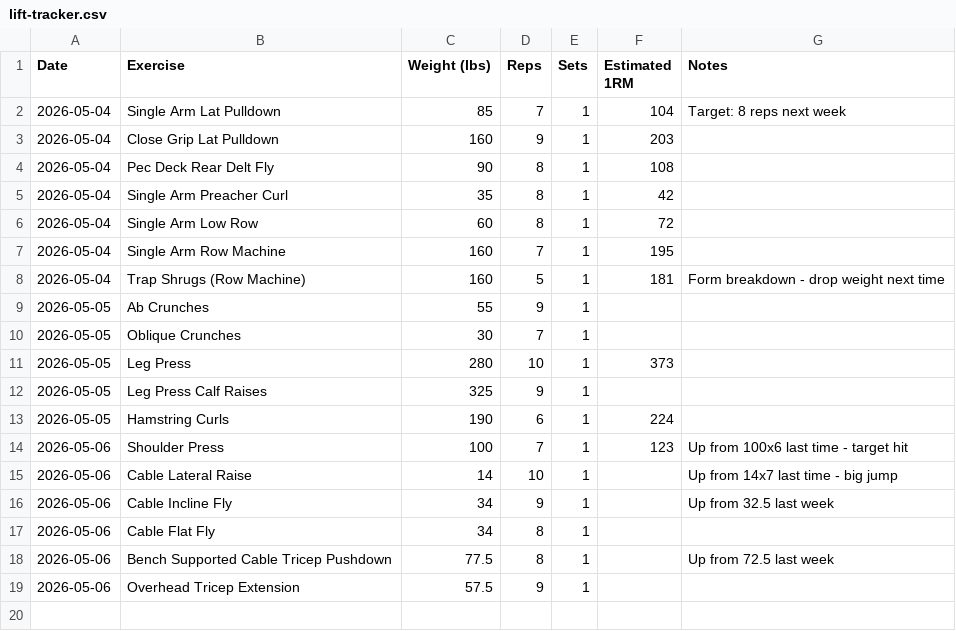
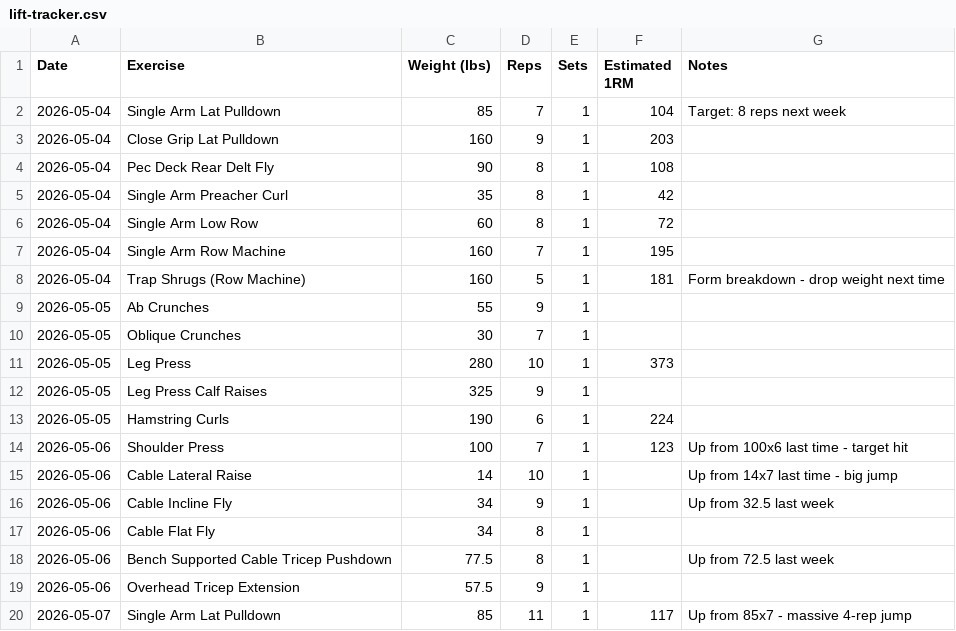
Before and after one commit to needhamcookn-creator/Portfolio, a CSV file: training-tracker/lift-tracker.csv, drawn as a sheet.

```diff
--- a/training-tracker/lift-tracker.csv
+++ b/training-tracker/lift-tracker.csv
@@ -19 +19,2 @@ Date,Exercise,Weight (lbs),Reps,Sets,Estimated 1RM,Notes
 2026-05-06,Overhead Tricep Extension,57.5,9,1,,
+2026-05-07,Single Arm Lat Pulldown,85,11,1,117,Up from 85x7 - massive 4-rep jump
```
